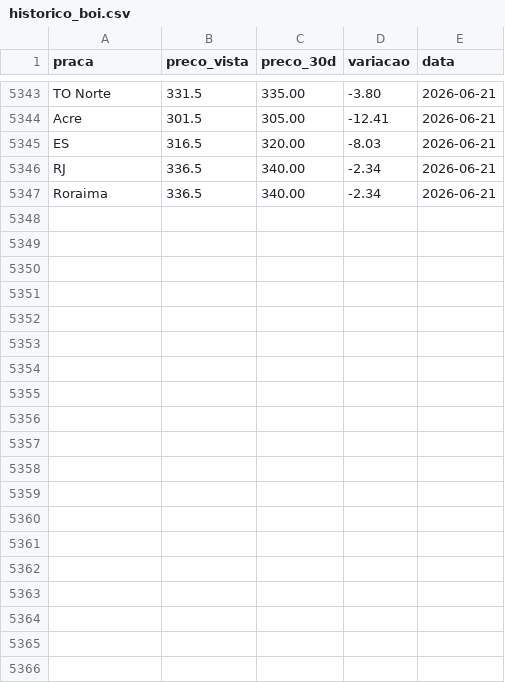
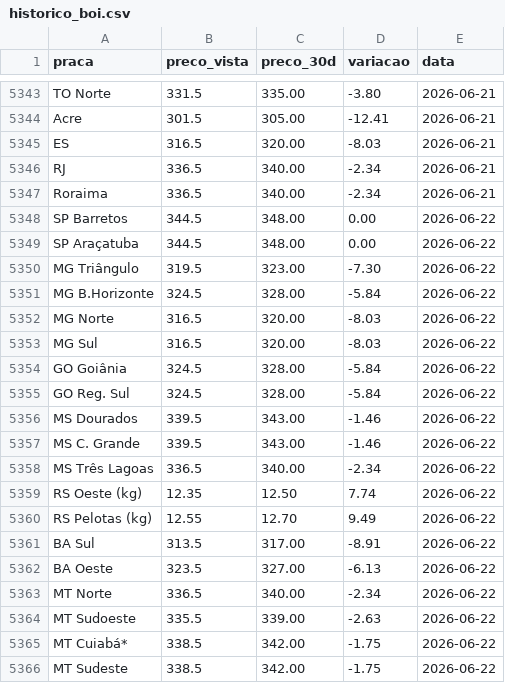
Before and after one commit to Dom1ng0s/Gado-Scraper, a CSV file: data/historico_boi.csv, drawn as a sheet; only a part is shown, gaps mark what is left out; the diff covers the shown part only; the diff names each change by its address in the sheet, - before the commit and + after, or states it on an @@ line.

```diff
--- a/data/historico_boi.csv
+++ b/data/historico_boi.csv
+row 5348: SP Barretos | 344.5 | 348.00 | 0.00 | 2026-06-22
+row 5349: SP Araçatuba | 344.5 | 348.00 | 0.00 | 2026-06-22
+row 5350: MG Triângulo | 319.5 | 323.00 | -7.30 | 2026-06-22
+row 5351: MG B.Horizonte | 324.5 | 328.00 | -5.84 | 2026-06-22
+row 5352: MG Norte | 316.5 | 320.00 | -8.03 | 2026-06-22
+row 5353: MG Sul | 316.5 | 320.00 | -8.03 | 2026-06-22
+row 5354: GO Goiânia | 324.5 | 328.00 | -5.84 | 2026-06-22
+row 5355: GO Reg. Sul | 324.5 | 328.00 | -5.84 | 2026-06-22
+row 5356: MS Dourados | 339.5 | 343.00 | -1.46 | 2026-06-22
+row 5357: MS C. Grande | 339.5 | 343.00 | -1.46 | 2026-06-22
+row 5358: MS Três Lagoas | 336.5 | 340.00 | -2.34 | 2026-06-22
+row 5359: RS Oeste (kg) | 12.35 | 12.50 | 7.74 | 2026-06-22
+row 5360: RS Pelotas (kg) | 12.55 | 12.70 | 9.49 | 2026-06-22
+row 5361: BA Sul | 313.5 | 317.00 | -8.91 | 2026-06-22
+row 5362: BA Oeste | 323.5 | 327.00 | -6.13 | 2026-06-22
+row 5363: MT Norte | 336.5 | 340.00 | -2.34 | 2026-06-22
+row 5364: MT Sudoeste | 335.5 | 339.00 | -2.63 | 2026-06-22
+row 5365: MT Cuiabá* | 338.5 | 342.00 | -1.75 | 2026-06-22
+row 5366: MT Sudeste | 338.5 | 342.00 | -1.75 | 2026-06-22
```
Also changed, not shown: 14 added rows elsewhere in this file, data/historico_novilha.csv, 2 other files.
